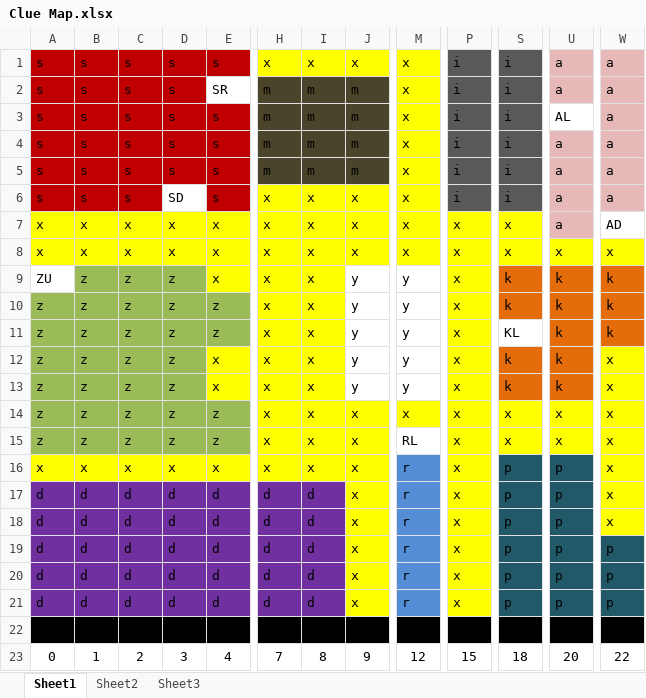
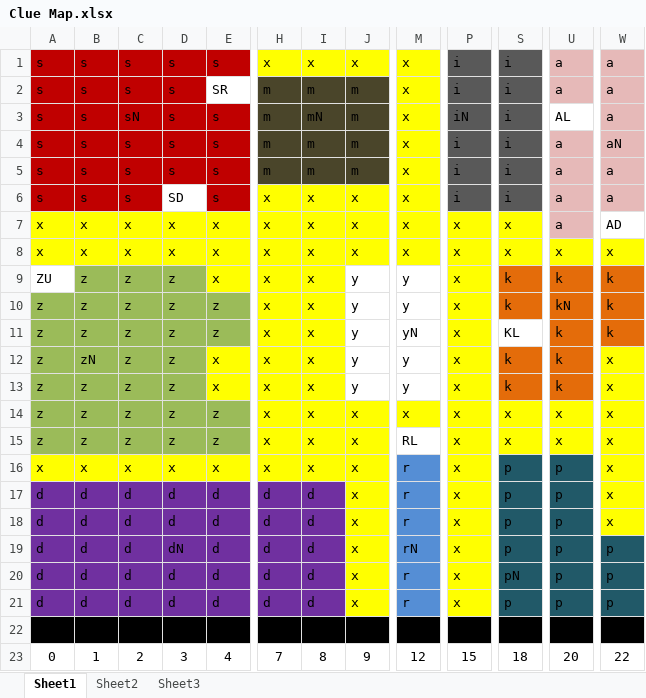
Before and after one commit to worthtc/Clue, an Excel workbook: map/Clue Map.xlsx, sheet Sheet1, drawn as a sheet; only a part is shown, gaps mark what is left out; values as stored, in another font and other column widths than the file's, no borders; the diff names each change by its address in the sheet, - before the commit and + after, or states it on an @@ line.

```diff
--- a/map/Clue Map.xlsx (sheet Sheet1)
+++ b/map/Clue Map.xlsx (sheet Sheet1)
-C3: s
+C3: sN
-I3: m
+I3: mN
-P3: i
+P3: iN
-W4: a
+W4: aN
-U10: k
+U10: kN
-M11: y
+M11: yN
-B12: z
+B12: zN
-D19: d
+D19: dN
-M19: r
+M19: rN
-S20: p
+S20: pN
```
Also changed, not shown: 7 other files.
